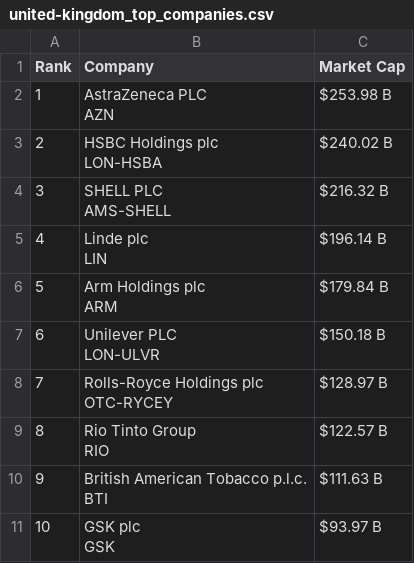
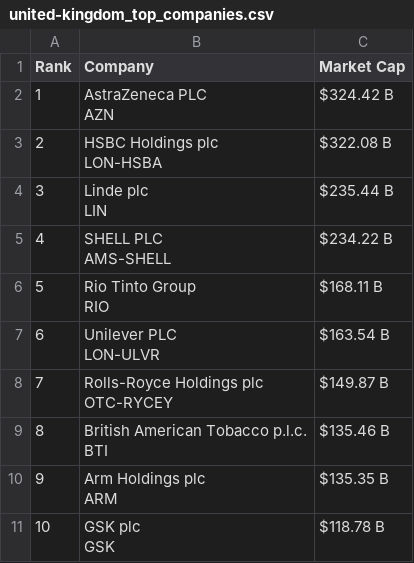
Before and after one commit to ayeeff/marketcap, a CSV file: data/united-kingdom_top_companies.csv, drawn as a sheet.

```diff
--- a/data/united-kingdom_top_companies.csv
+++ b/data/united-kingdom_top_companies.csv
@@ -1,21 +1,21 @@
 Rank,Company,Market Cap
-1,"AstraZeneca PLC
-AZN",$253.98 B
-2,"HSBC Holdings plc
-LON-HSBA",$240.02 B
-3,"SHELL PLC
-AMS-SHELL",$216.32 B
-4,"Linde plc
-LIN",$196.14 B
-5,"Arm Holdings plc
-ARM",$179.84 B
-6,"Unilever PLC
-LON-ULVR",$150.18 B
-7,"Rolls-Royce Holdings plc
-OTC-RYCEY",$128.97 B
-8,"Rio Tinto Group
-RIO",$122.57 B
-9,"British American Tobacco p.l.c.
-BTI",$111.63 B
-10,"GSK plc
-GSK",$93.97 B
+1,"AstraZeneca PLC
+AZN",$324.42 B
+2,"HSBC Holdings plc
+LON-HSBA",$322.08 B
+3,"Linde plc
+LIN",$235.44 B
+4,"SHELL PLC
+AMS-SHELL",$234.22 B
+5,"Rio Tinto Group
+RIO",$168.11 B
+6,"Unilever PLC
+LON-ULVR",$163.54 B
+7,"Rolls-Royce Holdings plc
+OTC-RYCEY",$149.87 B
+8,"British American Tobacco p.l.c.
+BTI",$135.46 B
+9,"Arm Holdings plc
+ARM",$135.35 B
+10,"GSK plc
+GSK",$118.78 B
```
